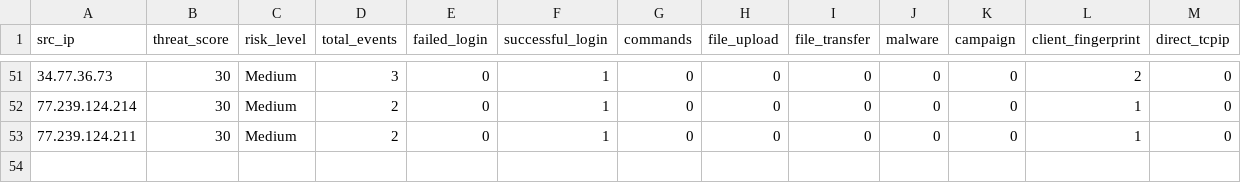
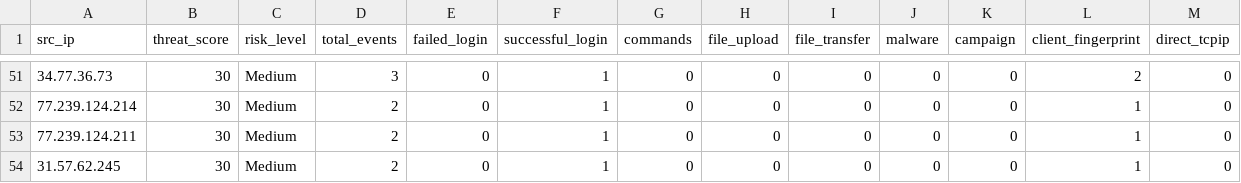
Before and after one commit to Prabhath-de/AWS_Honeypot, a CSV file: data/processed/threat_scores.csv, drawn as a sheet; only a part is shown, gaps mark what is left out.

```diff
--- a/data/processed/threat_scores.csv
+++ b/data/processed/threat_scores.csv
@@ -53 +53,2 @@ src_ip,threat_score,risk_level,total_events,failed_login,successful_login,comman
 77.239.124.211,30,Medium,2,0,1,0,0,0,0,0,1,0
+31.57.62.245,30,Medium,2,0,1,0,0,0,0,0,1,0
```
Also changed, not shown: data/processed/geoip_asn.csv, 4 other files.
